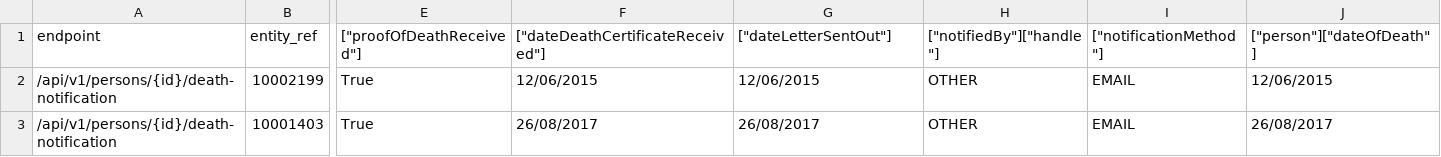
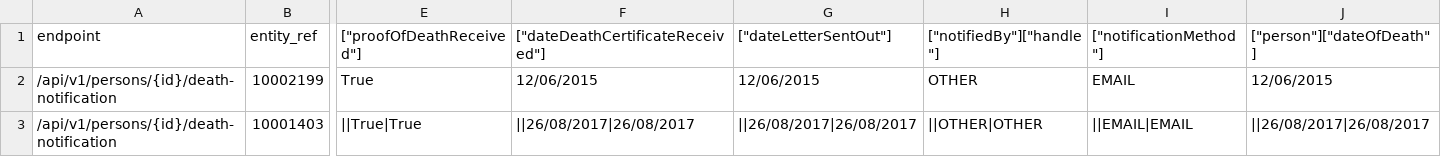
Before and after one commit to ministryofjustice/opg-data-casrec-migration, a CSV file: migration_steps/validation/api_test_data_s3_upload/app/validation/csvs/deputy_death_notifications.csv, drawn as a sheet; only a part is shown, gaps mark what is left out; the diff covers the shown part only; the diff names each change by its address in the sheet, - before the commit and + after, or states it on an @@ line.

```diff
--- a/migration_steps/validation/api_test_data_s3_upload/app/validation/csvs/deputy_death_notifications.csv
+++ b/migration_steps/validation/api_test_data_s3_upload/app/validation/csvs/deputy_death_notifications.csv
-E3 (["proofOfDeathReceived"]): True
+E3 (["proofOfDeathReceived"]): ||True|True
-F3 (["dateDeathCertificateReceived"]): 26/08/2017
+F3 (["dateDeathCertificateReceived"]): ||26/08/2017|26/08/2017
-G3 (["dateLetterSentOut"]): 26/08/2017
+G3 (["dateLetterSentOut"]): ||26/08/2017|26/08/2017
-H3 (["notifiedBy"]["handle"]): OTHER
+H3 (["notifiedBy"]["handle"]): ||OTHER|OTHER
-I3 (["notificationMethod"]): EMAIL
+I3 (["notificationMethod"]): ||EMAIL|EMAIL
-J3 (["person"]["dateOfDeath"]): 26/08/2017
+J3 (["person"]["dateOfDeath"]): ||26/08/2017|26/08/2017
```
Also changed, not shown: 1 edited cell elsewhere in this file, migration_steps/validation/api_test_data_s3_upload/app/validation/csvs/deputy_clients.csv, migration_steps/validation/api_test_data_s3_upload/app/validation/csvs/deputy_fee_payer.csv, 15 other files.
